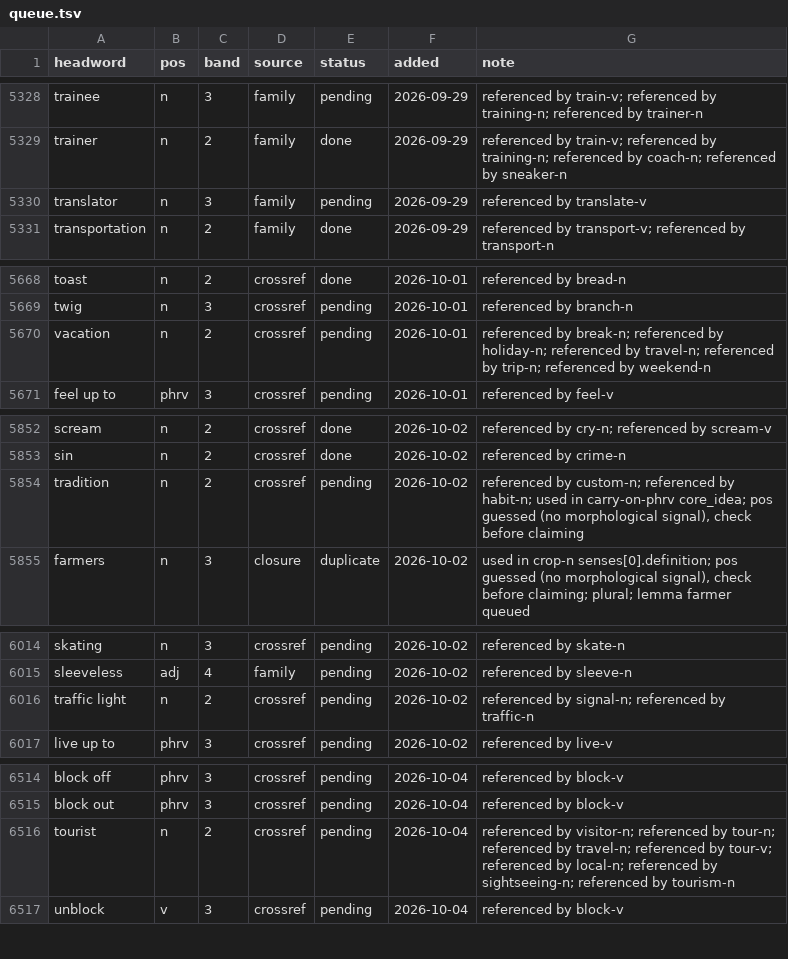
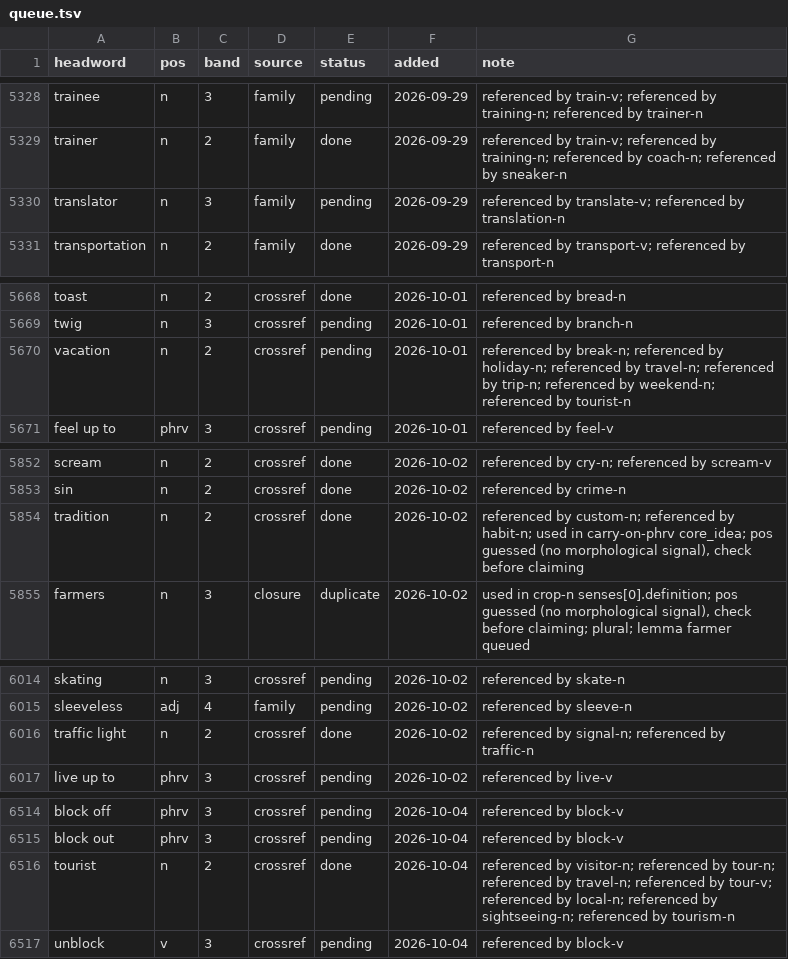
Before and after one commit to tkgally/eex-dict, a TSV file: headwords/queue.tsv, drawn as a sheet; only a part is shown, gaps mark what is left out; the diff covers the shown part only.

```diff
--- a/headwords/queue.tsv
+++ b/headwords/queue.tsv
@@ -5329,3 +5329,3 @@ trainee	n	3	family	pending	2026-09-29	referenced by train-v; referenced by train
 trainer	n	2	family	done	2026-09-29	referenced by train-v; referenced by training-n; referenced by coach-n; referenced by sneaker-n
-translator	n	3	family	pending	2026-09-29	referenced by translate-v
+translator	n	3	family	pending	2026-09-29	referenced by translate-v; referenced by translation-n
 transportation	n	2	family	done	2026-09-29	referenced by transport-v; referenced by transport-n
@@ -5669,3 +5669,3 @@ toast	n	2	crossref	done	2026-10-01	referenced by bread-n
 twig	n	3	crossref	pending	2026-10-01	referenced by branch-n
-vacation	n	2	crossref	pending	2026-10-01	referenced by break-n; referenced by holiday-n; referenced by travel-n; referenced by trip-n; referenced by weekend-n
+vacation	n	2	crossref	pending	2026-10-01	referenced by break-n; referenced by holiday-n; referenced by travel-n; referenced by trip-n; referenced by weekend-n; referenced by tourist-n
 feel up to	phrv	3	crossref	pending	2026-10-01	referenced by feel-v
@@ -5853,3 +5853,3 @@ scream	n	2	crossref	done	2026-10-02	referenced by cry-n; referenced by scream-v
 sin	n	2	crossref	done	2026-10-02	referenced by crime-n
-tradition	n	2	crossref	pending	2026-10-02	referenced by custom-n; referenced by habit-n; used in carry-on-phrv core_idea; pos guessed (no morphological signal), check before claiming
+tradition	n	2	crossref	done	2026-10-02	referenced by custom-n; referenced by habit-n; used in carry-on-phrv core_idea; pos guessed (no morphological signal), check before claiming
 farmers	n	3	closure	duplicate	2026-10-02	used in crop-n senses[0].definition; pos guessed (no morphological signal), check before claiming; plural; lemma farmer queued
@@ -6015,3 +6015,3 @@ skating	n	3	crossref	pending	2026-10-02	referenced by skate-n
 sleeveless	adj	4	family	pending	2026-10-02	referenced by sleeve-n
-traffic light	n	2	crossref	pending	2026-10-02	referenced by signal-n; referenced by traffic-n
+traffic light	n	2	crossref	done	2026-10-02	referenced by signal-n; referenced by traffic-n
 live up to	phrv	3	crossref	pending	2026-10-02	referenced by live-v
@@ -6515,3 +6515,3 @@ block off	phrv	3	crossref	pending	2026-10-04	referenced by block-v
 block out	phrv	3	crossref	pending	2026-10-04	referenced by block-v
-tourist	n	2	crossref	pending	2026-10-04	referenced by visitor-n; referenced by tour-n; referenced by travel-n; referenced by tour-v; referenced by local-n; referenced by sightseeing-n; referenced by tourism-n
+tourist	n	2	crossref	done	2026-10-04	referenced by visitor-n; referenced by tour-n; referenced by travel-n; referenced by tour-v; referenced by local-n; referenced by sightseeing-n; referenced by tourism-n
 unblock	v	3	crossref	pending	2026-10-04	referenced by block-v
```
Also changed, not shown: 16 added rows and 9 edited cells elsewhere in this file, 31 other files.
